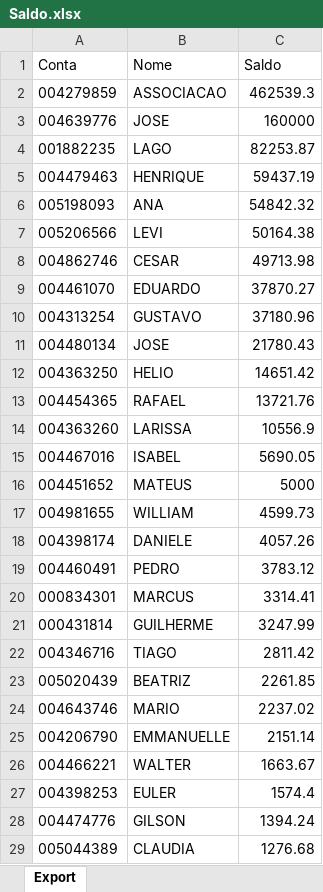
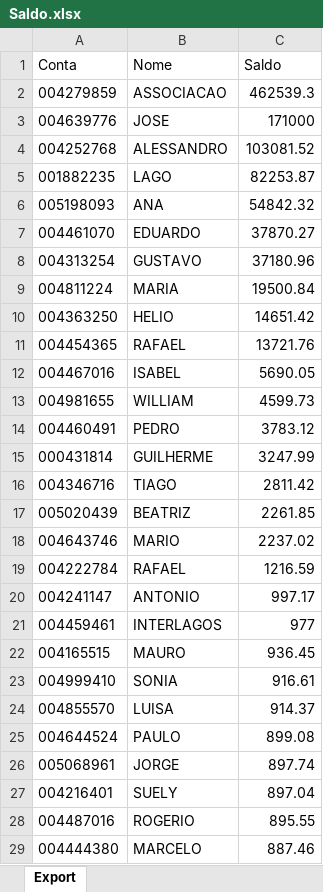
Before and after one commit to lauroteles/app_mesa_de_opera-es_corrigido, an Excel workbook: Saldo.xlsx, sheet Export, drawn as a sheet; only a part is shown; the shorter side is filled out with more unchanged rows; values as stored, in another font and other column widths than the file's, no borders; removed rows and columns are numbered as before the commit, all else as after; the diff covers the shown part only; the diff names each change by its address in the sheet, - before the commit and + after, or states it on an @@ line.

Commit message:
Add files via upload

```diff
--- a/Saldo.xlsx (sheet Export)
+++ b/Saldo.xlsx (sheet Export)
-C3 (Saldo): 160000
+C3 (Saldo): 171000
+row 4: 004252768 | ALESSANDRO | 103081.52
-row 5: 004479463 | HENRIQUE | 59437.19
-row 7: 005206566 | LEVI | 50164.38
-row 8: 004862746 | CESAR | 49713.98
-row 11: 004480134 | JOSE | 21780.43
+row 9: 004811224 | MARIA | 19500.84
-row 14: 004363260 | LARISSA | 10556.9
-row 16: 004451652 | MATEUS | 5000
-row 18: 004398174 | DANIELE | 4057.26
-row 20: 000834301 | MARCUS | 3314.41
-row 25: 004206790 | EMMANUELLE | 2151.14
-row 26: 004466221 | WALTER | 1663.67
-row 27: 004398253 | EULER | 1574.4
-row 28: 004474776 | GILSON | 1394.24
-row 29: 005044389 | CLAUDIA | 1276.68
```
Also changed, not shown: 7 added rows, 4 removed rows and 1 edited cell elsewhere in this sheet.
